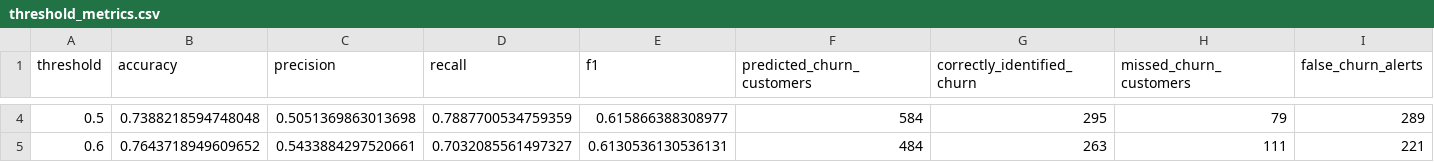
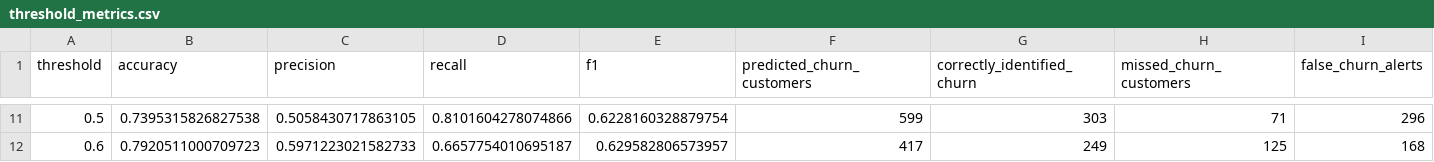
Before and after one commit to hamzaa-zia/AI-ML-Engineering-Advanced-Tasks-01, a CSV file: outputs/threshold_metrics.csv, drawn as a sheet; only a part is shown, gaps mark what is left out; addresses are those after the commit; the diff covers the shown part only; the diff names each change by its address in the sheet, - before the commit and + after, or states it on an @@ line.

```diff
--- a/outputs/threshold_metrics.csv
+++ b/outputs/threshold_metrics.csv
-B11 (accuracy): 0.7388218594748048
+B11 (accuracy): 0.7395315826827538
-C11 (precision): 0.5051369863013698
+C11 (precision): 0.5058430717863105
-D11 (recall): 0.7887700534759359
+D11 (recall): 0.8101604278074866
-E11 (f1): 0.615866388308977
+E11 (f1): 0.6228160328879754
-F11 (predicted_churn_customers): 584
+F11 (predicted_churn_customers): 599
-G11 (correctly_identified_churn): 295
+G11 (correctly_identified_churn): 303
-H11 (missed_churn_customers): 79
+H11 (missed_churn_customers): 71
-I11 (false_churn_alerts): 289
+I11 (false_churn_alerts): 296
-B12 (accuracy): 0.7643718949609652
+B12 (accuracy): 0.7920511000709723
-C12 (precision): 0.5433884297520661
+C12 (precision): 0.5971223021582733
-D12 (recall): 0.7032085561497327
+D12 (recall): 0.6657754010695187
-E12 (f1): 0.6130536130536131
+E12 (f1): 0.629582806573957
-F12 (predicted_churn_customers): 484
+F12 (predicted_churn_customers): 417
-G12 (correctly_identified_churn): 263
+G12 (correctly_identified_churn): 249
-H12 (missed_churn_customers): 111
+H12 (missed_churn_customers): 125
-I12 (false_churn_alerts): 221
+I12 (false_churn_alerts): 168
```
Also changed, not shown: 7 added rows and 50 edited cells elsewhere in this file, outputs/churn_predictions.csv, outputs/grid_search_results.csv, 17 other files.
